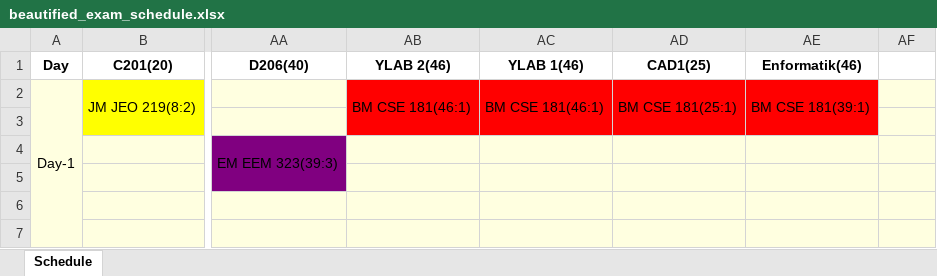
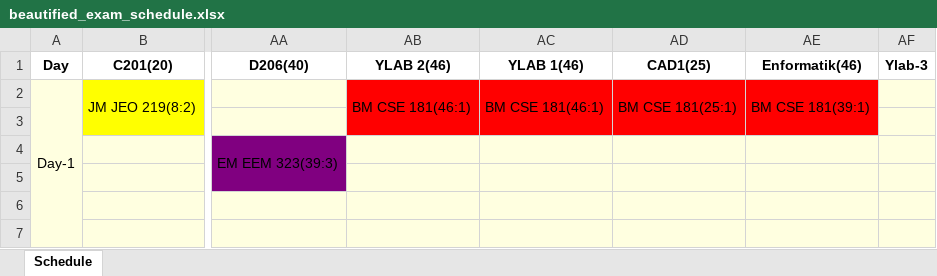
Before and after one commit to ErcxCS/Campus-Scheduling, an Excel workbook: runs/exp8_final/beautified_exam_schedule.xlsx, sheet Schedule, drawn as a sheet; only a part is shown, gaps mark what is left out; values as stored, in another font and other column widths than the file's, no borders; the diff names each change by its address in the sheet, - before the commit and + after, or states it on an @@ line.

```diff
--- a/runs/exp8_final/beautified_exam_schedule.xlsx (sheet Schedule)
+++ b/runs/exp8_final/beautified_exam_schedule.xlsx (sheet Schedule)
-AF1: (empty)
+AF1: Ylab-3
```
Also changed, not shown: 11 other files.
